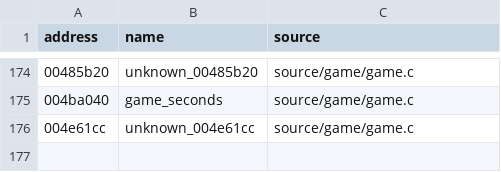
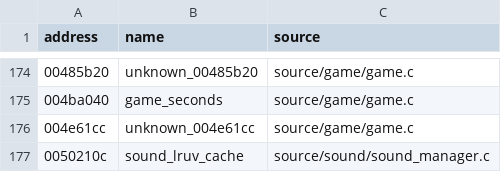
Before and after one commit to stevencol/halo-2-universal, a CSV file: symbols/globals.csv, drawn as a sheet; only a part is shown, gaps mark what is left out; the diff names each change by its address in the sheet, - before the commit and + after, or states it on an @@ line.

```diff
--- a/symbols/globals.csv
+++ b/symbols/globals.csv
+row 177: 0050210c | sound_lruv_cache | source/sound/sound_manager.c
```
Also changed, not shown: symbols/functions.csv, 7 other files.
